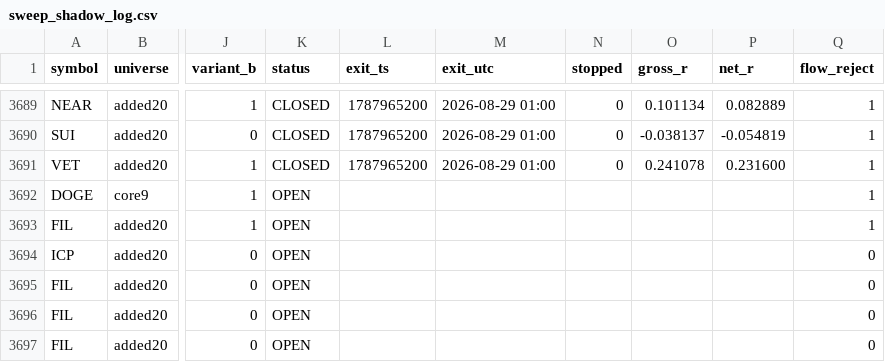
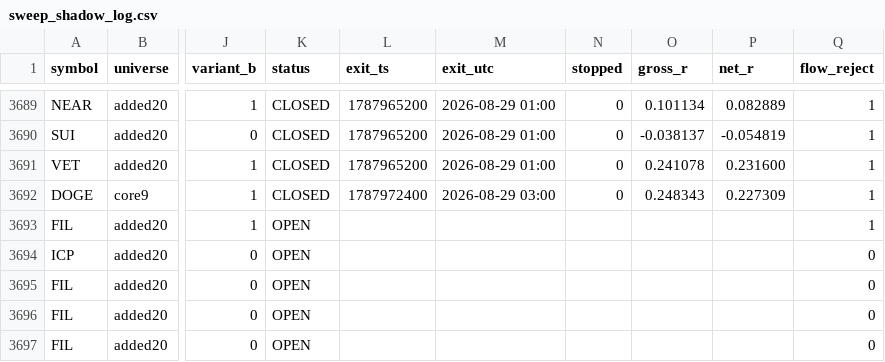
Before and after one commit to rfobelieve-crypto/rfobot, a CSV file: research/results/sweep_shadow_log.csv, drawn as a sheet; only a part is shown, gaps mark what is left out; the diff names each change by its address in the sheet, - before the commit and + after, or states it on an @@ line.

```diff
--- a/research/results/sweep_shadow_log.csv
+++ b/research/results/sweep_shadow_log.csv
-K3692 (status): OPEN
+K3692 (status): CLOSED
-L3692 (exit_ts): (empty)
+L3692 (exit_ts): 1787972400
-M3692 (exit_utc): (empty)
+M3692 (exit_utc): 2026-08-29 03:00
-N3692 (stopped): (empty)
+N3692 (stopped): 0
-O3692 (gross_r): (empty)
+O3692 (gross_r): 0.248343
-P3692 (net_r): (empty)
+P3692 (net_r): 0.227309
```
Also changed, not shown: 2 other files.
